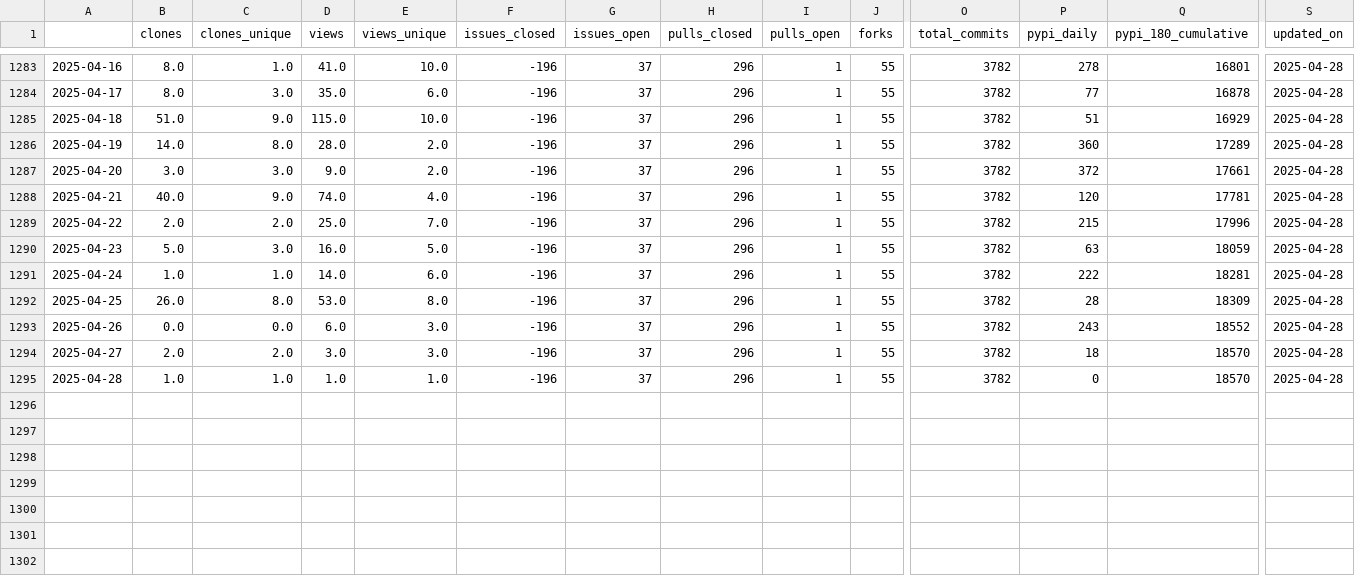
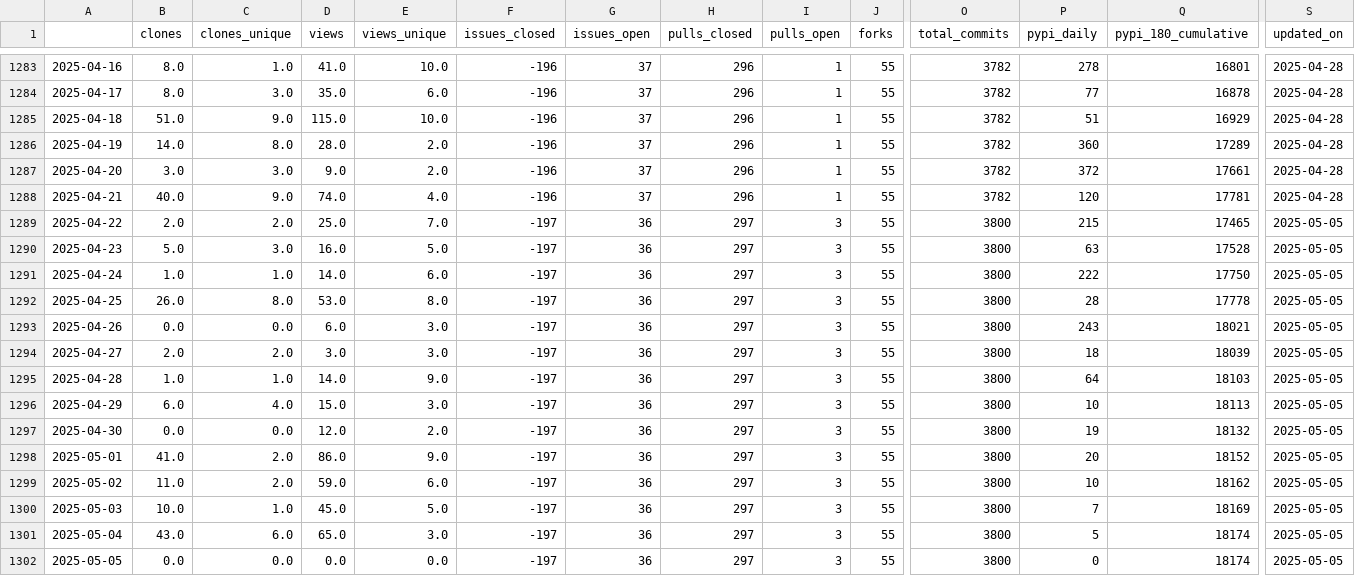
Before and after one commit to NREL/osos, a CSV file: data/rev.csv, drawn as a sheet; only a part is shown, gaps mark what is left out; rows hold the shown columns only; the diff names each change by its address in the sheet, - before the commit and + after, or states it on an @@ line.

Commit message:
update osos data and plots

```diff
--- a/data/rev.csv
+++ b/data/rev.csv
-F1289:F1295 (issues_closed): -196
+F1289:F1295 (issues_closed): -197
-G1289:G1295 (issues_open): 37
+G1289:G1295 (issues_open): 36
-H1289:H1295 (pulls_closed): 296
+H1289:H1295 (pulls_closed): 297
-I1289:I1295 (pulls_open): 1
+I1289:I1295 (pulls_open): 3
-O1289:O1295 (total_commits): 3782
+O1289:O1295 (total_commits): 3800
-Q1289 (pypi_180_cumulative): 17996
+Q1289 (pypi_180_cumulative): 17465
-S1289:S1295 (updated_on): 2025-04-28
+S1289:S1295 (updated_on): 2025-05-05
-Q1290 (pypi_180_cumulative): 18059
+Q1290 (pypi_180_cumulative): 17528
-Q1291 (pypi_180_cumulative): 18281
+Q1291 (pypi_180_cumulative): 17750
-Q1292 (pypi_180_cumulative): 18309
+Q1292 (pypi_180_cumulative): 17778
-Q1293 (pypi_180_cumulative): 18552
+Q1293 (pypi_180_cumulative): 18021
-Q1294 (pypi_180_cumulative): 18570
+Q1294 (pypi_180_cumulative): 18039
-D1295 (views): 1.0
+D1295 (views): 14.0
-E1295 (views_unique): 1.0
+E1295 (views_unique): 9.0
-P1295 (pypi_daily): 0
+P1295 (pypi_daily): 64
-Q1295 (pypi_180_cumulative): 18570
+Q1295 (pypi_180_cumulative): 18103
+row 1296: 2025-04-29 | 6.0 | 4.0 | 15.0 | 3.0 | -197 | 36 | 297 | 3 | 55 | 3800 | 10 | 18113 | 2025-05-05
+row 1297: 2025-04-30 | 0.0 | 0.0 | 12.0 | 2.0 | -197 | 36 | 297 | 3 | 55 | 3800 | 19 | 18132 | 2025-05-05
+row 1298: 2025-05-01 | 41.0 | 2.0 | 86.0 | 9.0 | -197 | 36 | 297 | 3 | 55 | 3800 | 20 | 18152 | 2025-05-05
+row 1299: 2025-05-02 | 11.0 | 2.0 | 59.0 | 6.0 | -197 | 36 | 297 | 3 | 55 | 3800 | 10 | 18162 | 2025-05-05
+row 1300: 2025-05-03 | 10.0 | 1.0 | 45.0 | 5.0 | -197 | 36 | 297 | 3 | 55 | 3800 | 7 | 18169 | 2025-05-05
+row 1301: 2025-05-04 | 43.0 | 6.0 | 65.0 | 3.0 | -197 | 36 | 297 | 3 | 55 | 3800 | 5 | 18174 | 2025-05-05
+row 1302: 2025-05-05 | 0.0 | 0.0 | 0.0 | 0.0 | -197 | 36 | 297 | 3 | 55 | 3800 | 0 | 18174 | 2025-05-05
```
Also changed, not shown: data/floris.csv, data/nrwal.csv, 20 other files.
